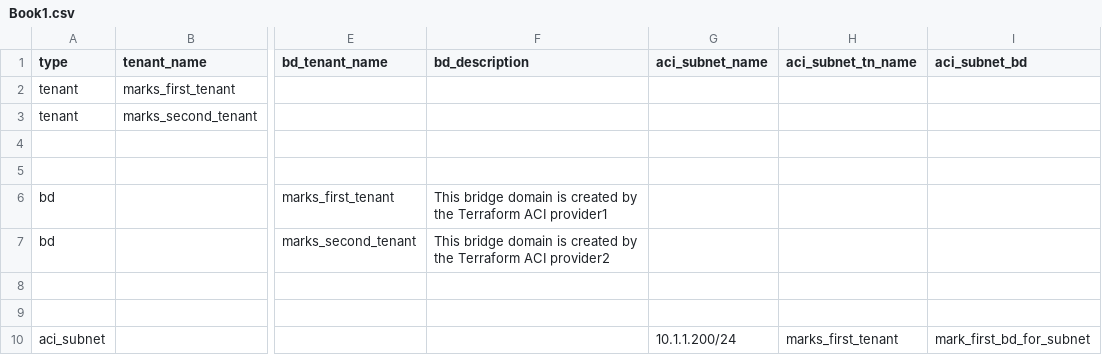
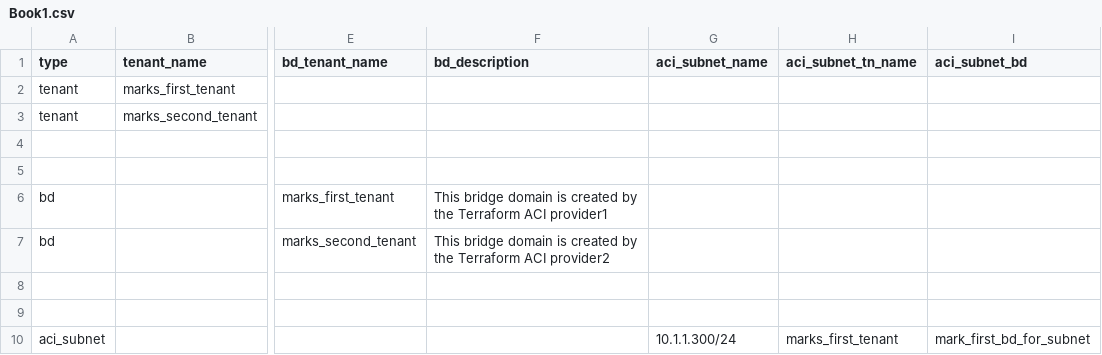
Before and after one commit to markheinemann/intro_with_aci, a CSV file: Book1.csv, drawn as a sheet; only a part is shown, gaps mark what is left out; the diff names each change by its address in the sheet, - before the commit and + after, or states it on an @@ line.

Commit message:
chnage subnet to .300

```diff
--- a/Book1.csv
+++ b/Book1.csv
-G10 (aci_subnet_name): 10.1.1.200/24
+G10 (aci_subnet_name): 10.1.1.300/24
```
Also changed, not shown: 1 other file.
